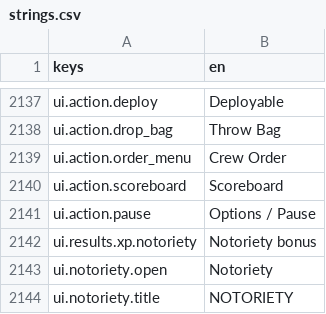
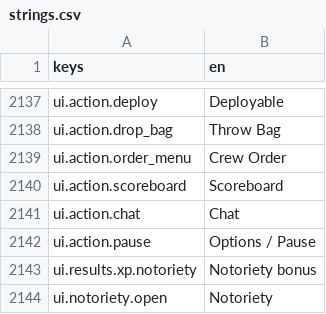
Before and after one commit to LeviticusFigglebottom/Claude-N-Capers, a CSV file: game/content/data/strings/strings.csv, drawn as a sheet; only a part is shown, gaps mark what is left out; the shorter side is filled out with more unchanged rows.

```diff
--- a/game/content/data/strings/strings.csv
+++ b/game/content/data/strings/strings.csv
@@ -2140,2 +2140,3 @@ ui.action.order_menu,Crew Order
 ui.action.scoreboard,Scoreboard
+ui.action.chat,Chat
 ui.action.pause,Options / Pause
```
